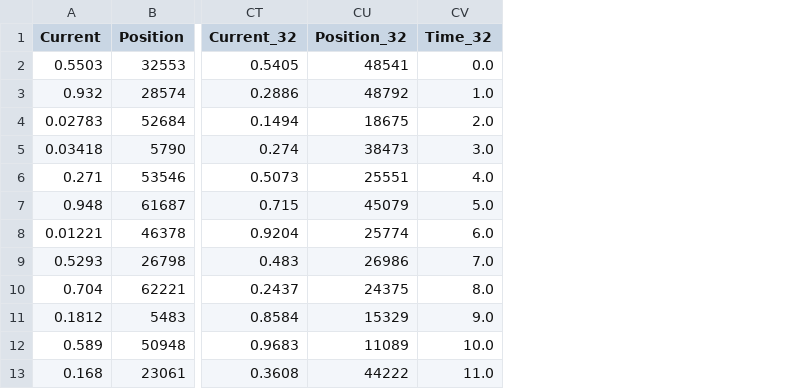
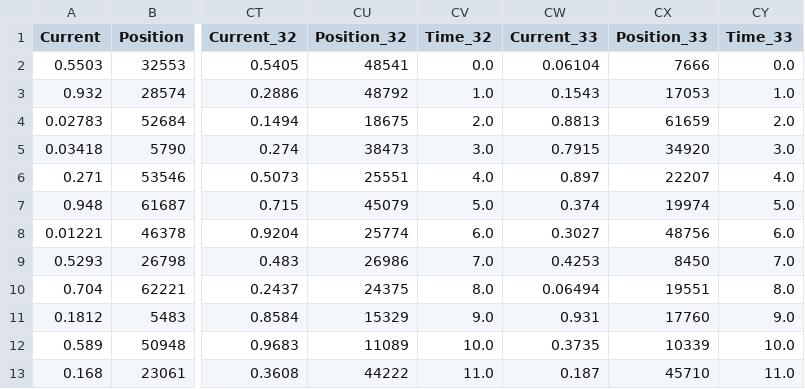
Before and after one commit to zaneakers/Aava_motor_serial_testing, a CSV file: motor_postest6_adc.csv, drawn as a sheet; only a part is shown, gaps mark what is left out; the diff names each change by its address in the sheet, - before the commit and + after, or states it on an @@ line.

Commit message:
updated motor_write_read script with successful plottingtest code

```diff
--- a/motor_postest6_adc.csv
+++ b/motor_postest6_adc.csv
+column CW (Current_33), rows 2-13: 0.06104 | 0.1543 | 0.8813 | 0.7915 | 0.897 | 0.374 | 0.3027 | 0.4253 | 0.06494 | 0.931 | 0.3735 | 0.187
+column CX (Position_33), rows 2-13: 7666 | 17053 | 61659 | 34920 | 22207 | 19974 | 48756 | 8450 | 19551 | 17760 | 10339 | 45710
+column CY (Time_33), rows 2-13: 0.0 | 1.0 | 2.0 | 3.0 | 4.0 | 5.0 | 6.0 | 7.0 | 8.0 | 9.0 | 10.0 | 11.0
```
Also changed, not shown: 4 other files.
